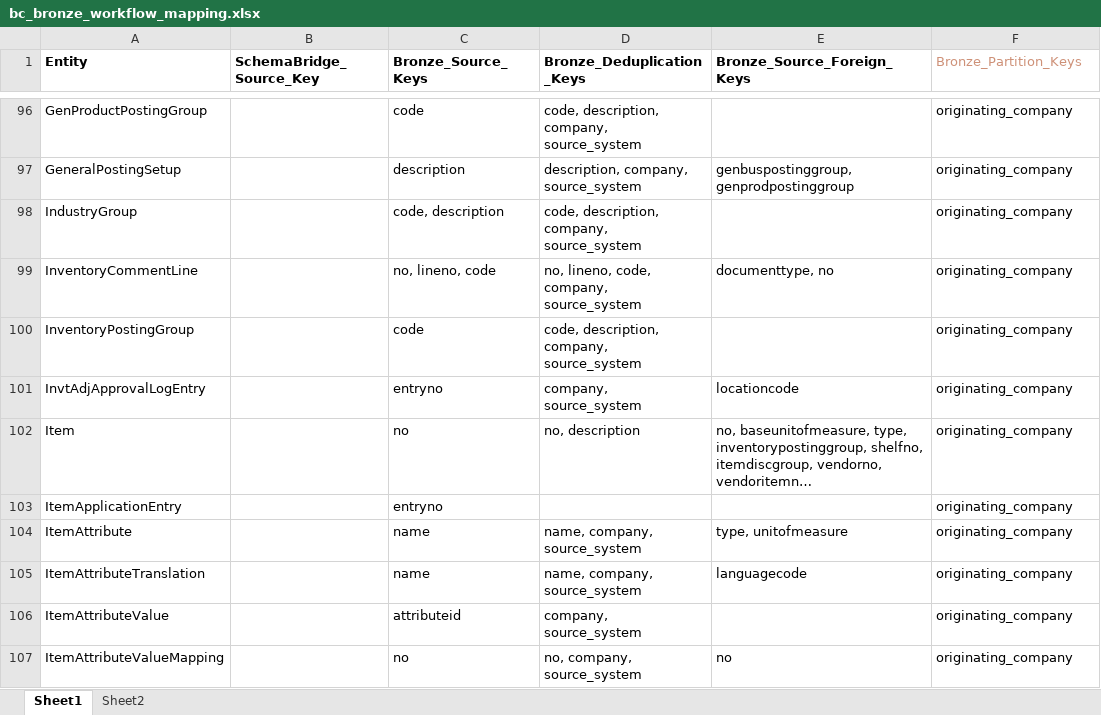
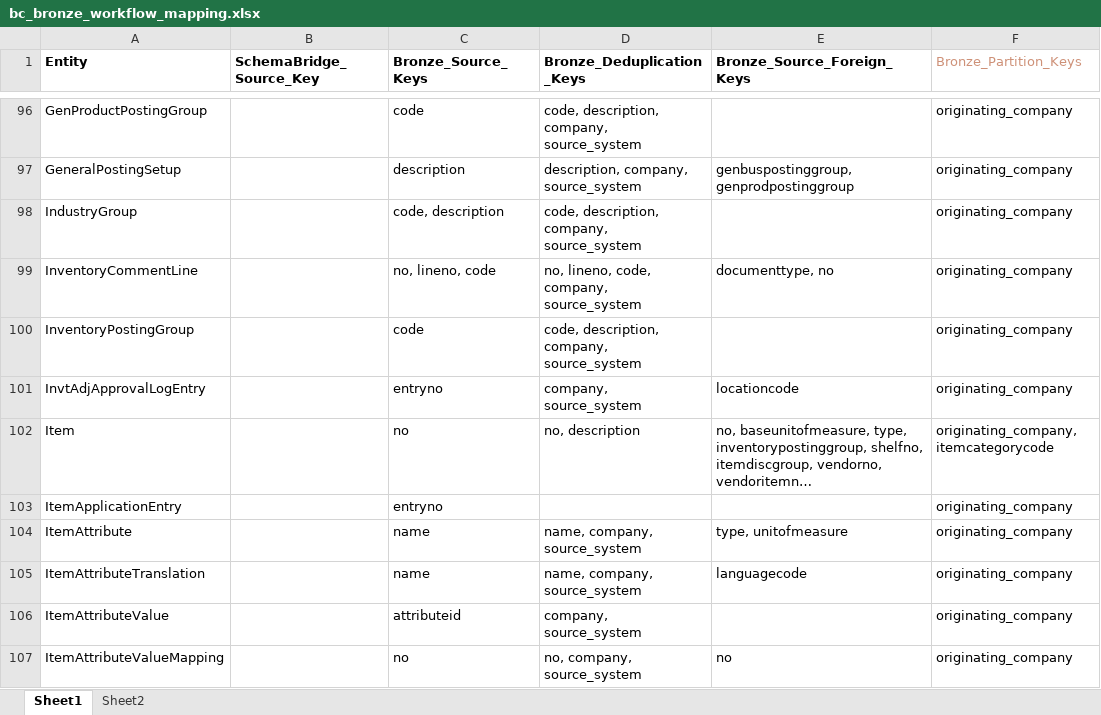
Before and after one commit to PeiXuCCG/Data-Warehouse, an Excel workbook: documentation/workflow/bc_bronze_workflow_mapping.xlsx, sheet Sheet1, drawn as a sheet; only a part is shown, gaps mark what is left out; long unchanged cells end in …; values as stored, in another font and other column widths than the file's, no borders; the diff names each change by its address in the sheet, - before the commit and + after, or states it on an @@ line.

Commit message:
update for partition key

```diff
--- a/documentation/workflow/bc_bronze_workflow_mapping.xlsx (sheet Sheet1)
+++ b/documentation/workflow/bc_bronze_workflow_mapping.xlsx (sheet Sheet1)
-F102 (Bronze_Partition_Keys): originating_company
+F102 (Bronze_Partition_Keys): originating_company, itemcategorycode
```
Also changed, not shown: 1 other file.
